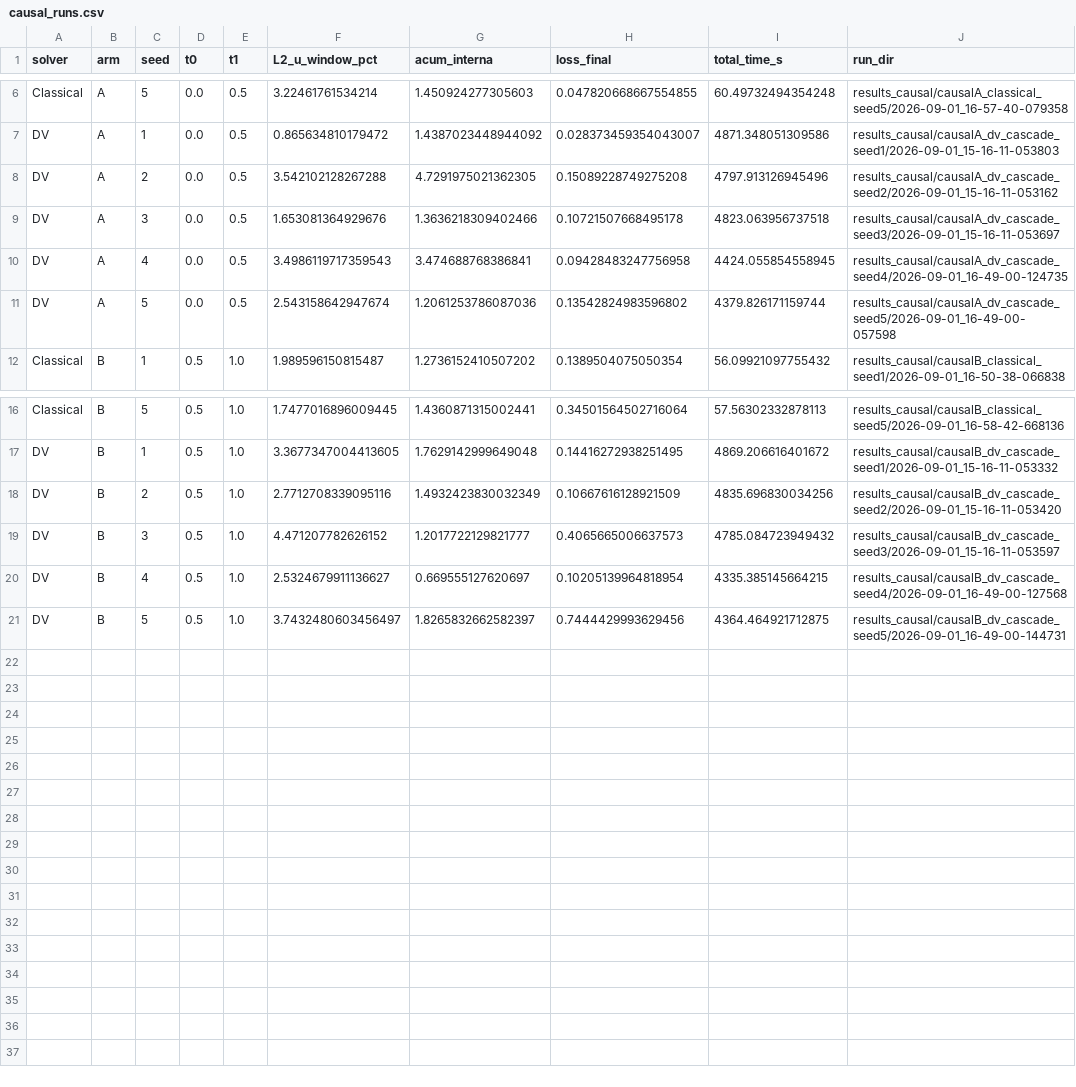
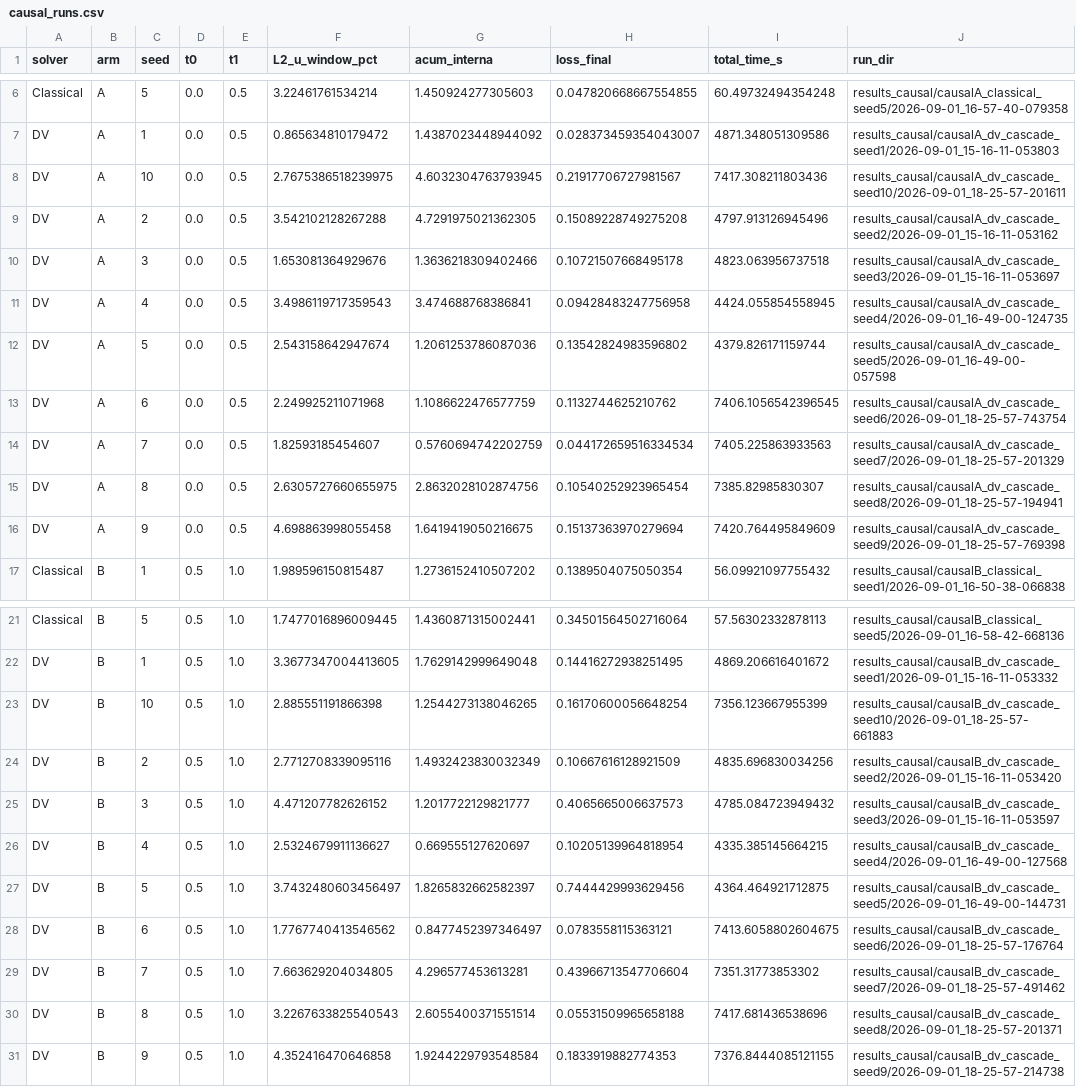
Before and after one commit to KevinCruz10/QCPINNS_TG, a CSV file: resultados/causal_runs.csv, drawn as a sheet; only a part is shown, gaps mark what is left out; the diff names each change by its address in the sheet, - before the commit and + after, or states it on an @@ line.

Commit message:
Actualiza resultados del experimento causal con las diez semillas del modelo híbrido

```diff
--- a/resultados/causal_runs.csv
+++ b/resultados/causal_runs.csv
+row 8: DV | A | 10 | 0.0 | 0.5 | 2.7675386518239975 | 4.6032304763793945 | 0.21917706727981567 | 7417.308211803436 | results_causal/causalA_dv_cascade_seed10/2026-09-01_18-25-57-201611
+row 13: DV | A | 6 | 0.0 | 0.5 | 2.249925211071968 | 1.1086622476577759 | 0.1132744625210762 | 7406.1056542396545 | results_causal/causalA_dv_cascade_seed6/2026-09-01_18-25-57-743754
+row 14: DV | A | 7 | 0.0 | 0.5 | 1.82593185454607 | 0.5760694742202759 | 0.044172659516334534 | 7405.225863933563 | results_causal/causalA_dv_cascade_seed7/2026-09-01_18-25-57-201329
+row 15: DV | A | 8 | 0.0 | 0.5 | 2.6305727660655975 | 2.8632028102874756 | 0.10540252923965454 | 7385.82985830307 | results_causal/causalA_dv_cascade_seed8/2026-09-01_18-25-57-194941
+row 16: DV | A | 9 | 0.0 | 0.5 | 4.698863998055458 | 1.6419419050216675 | 0.15137363970279694 | 7420.764495849609 | results_causal/causalA_dv_cascade_seed9/2026-09-01_18-25-57-769398
+row 23: DV | B | 10 | 0.5 | 1.0 | 2.885551191866398 | 1.2544273138046265 | 0.16170600056648254 | 7356.123667955399 | results_causal/causalB_dv_cascade_seed10/2026-09-01_18-25-57-661883
+row 28: DV | B | 6 | 0.5 | 1.0 | 1.7767740413546562 | 0.8477452397346497 | 0.0783558115363121 | 7413.6058802604675 | results_causal/causalB_dv_cascade_seed6/2026-09-01_18-25-57-176764
+row 29: DV | B | 7 | 0.5 | 1.0 | 7.663629204034805 | 4.296577453613281 | 0.43966713547706604 | 7351.31773853302 | results_causal/causalB_dv_cascade_seed7/2026-09-01_18-25-57-491462
+row 30: DV | B | 8 | 0.5 | 1.0 | 3.2267633825540543 | 2.6055400371551514 | 0.05531509965658188 | 7417.681436538696 | results_causal/causalB_dv_cascade_seed8/2026-09-01_18-25-57-201371
+row 31: DV | B | 9 | 0.5 | 1.0 | 4.352416470646858 | 1.9244229793548584 | 0.1833919882774353 | 7376.8444085121155 | results_causal/causalB_dv_cascade_seed9/2026-09-01_18-25-57-214738
```
Also changed, not shown: resultados/causal_summary.csv.
